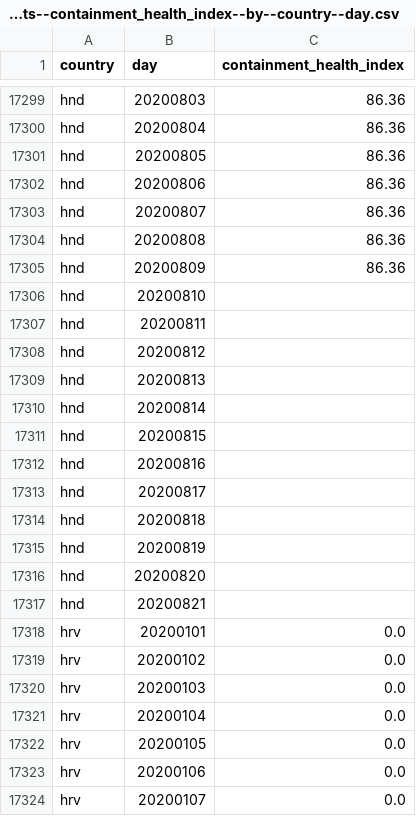
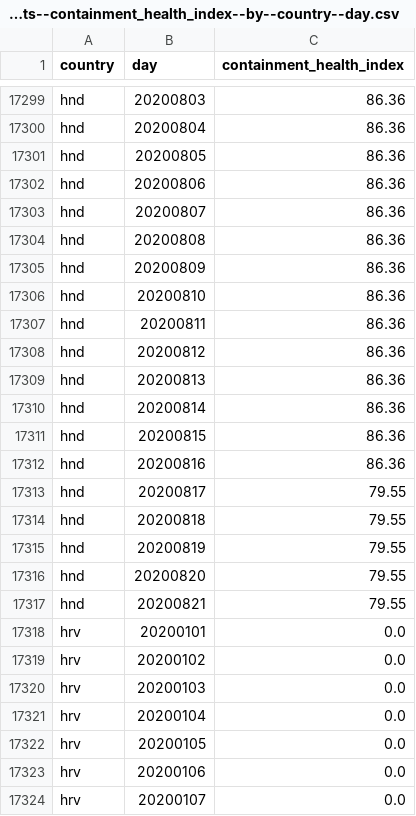
Before and after one commit to open-numbers/ddf--oxford--covid_government_response, a CSV file: ddf--datapoints--containment_health_index--by--country--day.csv, drawn as a sheet; only a part is shown, gaps mark what is left out.

Commit message:
auto generated dataset

```diff
--- a/ddf--datapoints--containment_health_index--by--country--day.csv
+++ b/ddf--datapoints--containment_health_index--by--country--day.csv
@@ -17305,14 +17305,14 @@ hnd,20200808,86.36
 hnd,20200809,86.36
-hnd,20200810,
-hnd,20200811,
-hnd,20200812,
-hnd,20200813,
-hnd,20200814,
-hnd,20200815,
-hnd,20200816,
-hnd,20200817,
-hnd,20200818,
-hnd,20200819,
-hnd,20200820,
-hnd,20200821,
+hnd,20200810,86.36
+hnd,20200811,86.36
+hnd,20200812,86.36
+hnd,20200813,86.36
+hnd,20200814,86.36
+hnd,20200815,86.36
+hnd,20200816,86.36
+hnd,20200817,79.55
+hnd,20200818,79.55
+hnd,20200819,79.55
+hnd,20200820,79.55
+hnd,20200821,79.55
 hrv,20200101,0.0
```
Also changed, not shown: ddf--datapoints--c1_flag--by--country--day.csv, ddf--datapoints--economic_support_index--by--country--day.csv, 32 other files.
